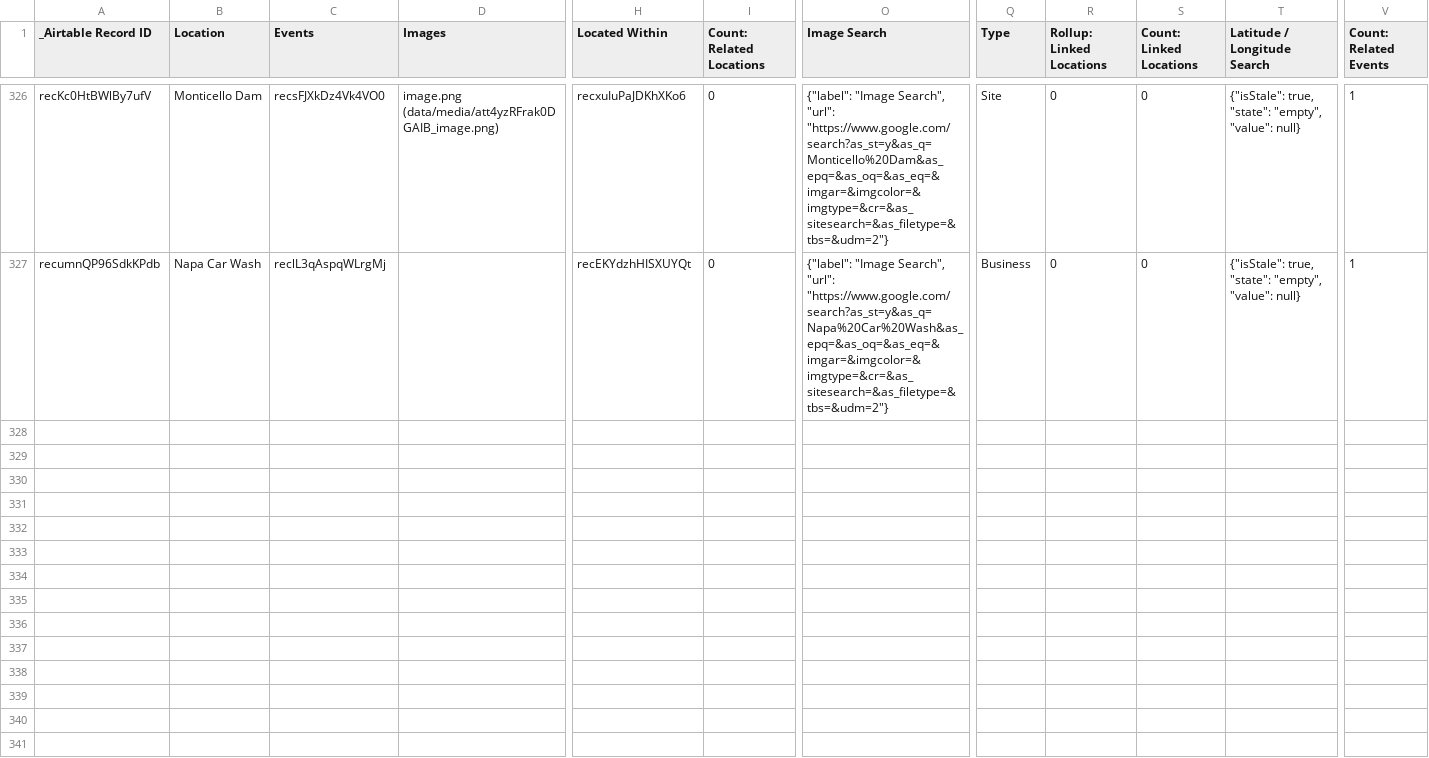
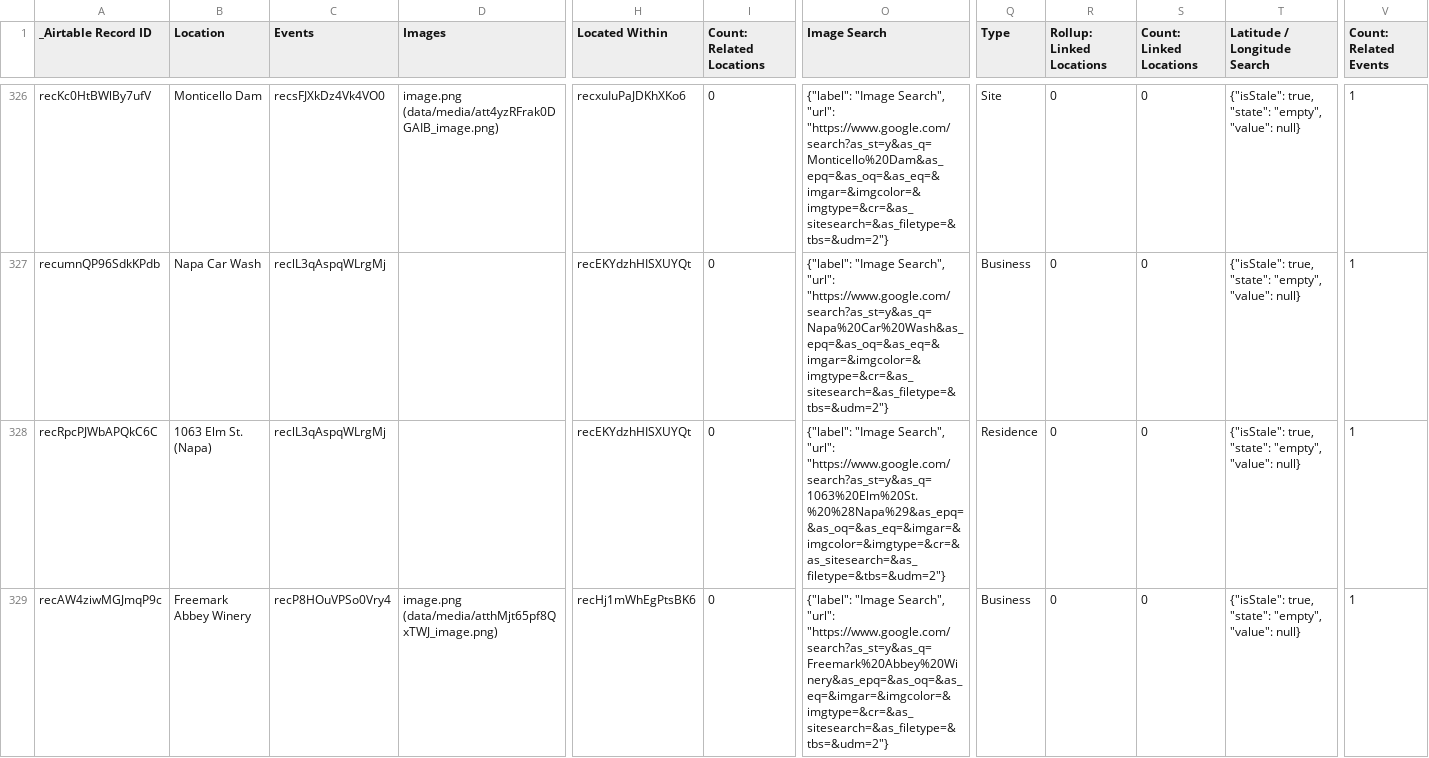
Before and after one commit to bemistape/ztimeline, a CSV file: data/location-location-sync.csv, drawn as a sheet; only a part is shown, gaps mark what is left out; rows hold the shown columns only; the diff covers the shown part only; the diff names each change by its address in the sheet, - before the commit and + after, or states it on an @@ line.

```diff
--- a/data/location-location-sync.csv
+++ b/data/location-location-sync.csv
+row 328: recRpcPJWbAPQkC6C | 1063 Elm St. (Napa) | reclL3qAspqWLrgMj |  | recEKYdzhHISXUYQt | 0 | {"label": "Image Search", "url": "https://www.google.com/search?as_st=y&as_q=1063%20Elm%20St.%20%28Napa%29&as_epq=&as_oq=&as_eq=&imgar=&imgcolor=&imgtype=&cr=&as_sitesearch=&as_filetype=&tbs=&udm=2"} | Residence | 0 | 0 | {"isStale": true, "state": "empty", "value": null} | 1
+row 329: recAW4ziwMGJmqP9c | Freemark Abbey Winery | recP8HOuVPSo0Vry4 | image.png (data/media/atthMjt65pf8QxTWJ_image.png) | recHj1mWhEgPtsBK6 | 0 | {"label": "Image Search", "url": "https://www.google.com/search?as_st=y&as_q=Freemark%20Abbey%20Winery&as_epq=&as_oq=&as_eq=&imgar=&imgcolor=&imgtype=&cr=&as_sitesearch=&as_filetype=&tbs=&udm=2"} | Business | 0 | 0 | {"isStale": true, "state": "empty", "value": null} | 1
```
Also changed, not shown: 2 added rows and 32 edited cells elsewhere in this file, data/people-people-sync.csv, location-location-sync.csv, 9 other files.
